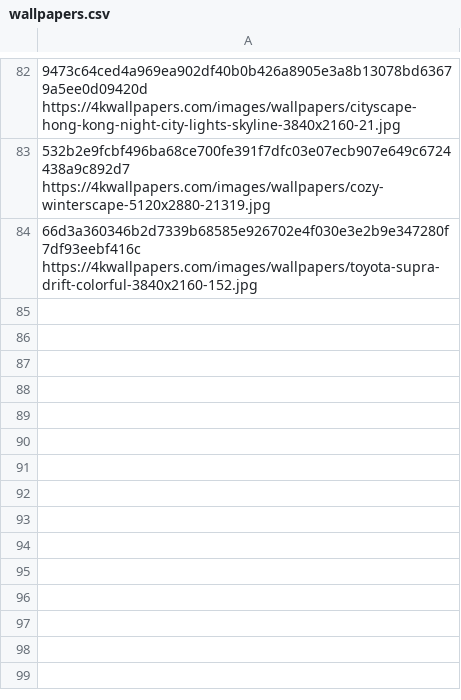
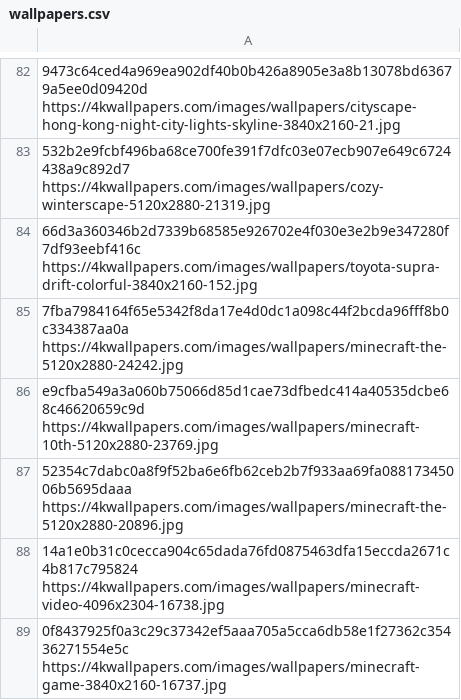
Before and after one commit to Nikitf777/desktop-wallpapers, a CSV file: wallpapers.csv, drawn as a sheet; only a part is shown, gaps mark what is left out; the diff names each change by its address in the sheet, - before the commit and + after, or states it on an @@ line.

Commit message:
Add wallpapers

```diff
--- a/wallpapers.csv
+++ b/wallpapers.csv
+row 85: 7fba7984164f65e5342f8da17e4d0dc1a098c44f2bcda96fff8b0c334387aa0a https://4kwallpapers.com/images/wallpapers/minecraft-the-5120x2880-24242.jpg
+row 86: e9cfba549a3a060b75066d85d1cae73dfbedc414a40535dcbe68c46620659c9d https://4kwallpapers.com/images/wallpapers/minecraft-10th-5120x2880-23769.jpg
+row 87: 52354c7dabc0a8f9f52ba6e6fb62ceb2b7f933aa69fa08817345006b5695daaa https://4kwallpapers.com/images/wallpapers/minecraft-the-5120x2880-20896.jpg
+row 88: 14a1e0b31c0cecca904c65dada76fd0875463dfa15eccda2671c4b817c795824 https://4kwallpapers.com/images/wallpapers/minecraft-video-4096x2304-16738.jpg
+row 89: 0f8437925f0a3c29c37342ef5aaa705a5cca6db58e1f27362c35436271554e5c https://4kwallpapers.com/images/wallpapers/minecraft-game-3840x2160-16737.jpg
```
